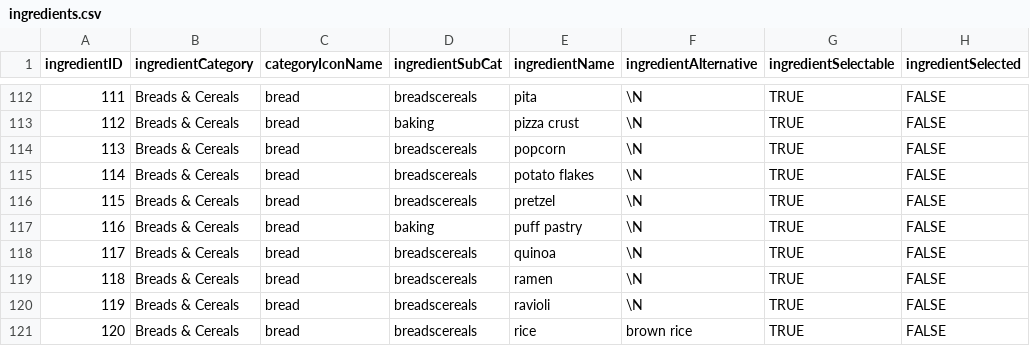
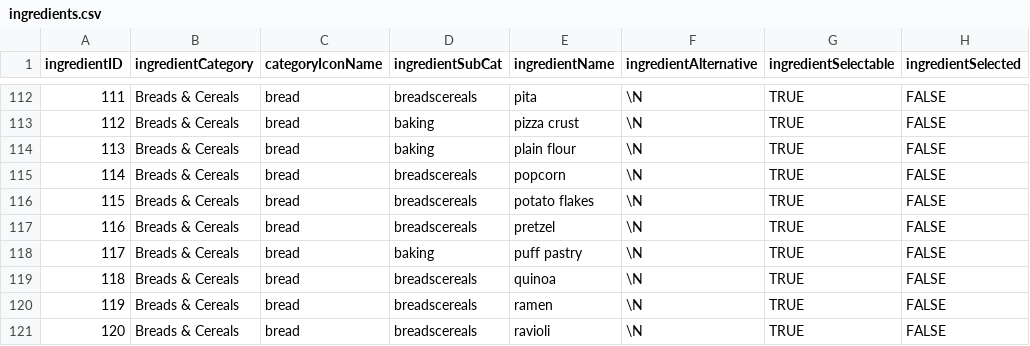
Before and after one commit to stevecrossin/What-Can-I-Cook-Android, a CSV file: app/src/main/res/raw/ingredients.csv, drawn as a sheet; only a part is shown, gaps mark what is left out; the shorter side is filled out with more unchanged rows; addresses are those after the commit; the diff names each change by its address in the sheet, - before the commit and + after, or states it on an @@ line.

Commit message:
add ingredient missing

```diff
--- a/app/src/main/res/raw/ingredients.csv
+++ b/app/src/main/res/raw/ingredients.csv
+row 114: 113 | Breads & Cereals | bread | baking | plain flour | \N | TRUE | FALSE
@@ column A (ingredientID) renumbered from row 115 down @@
```
Also changed, not shown: app/src/main/res/raw/intolerances.csv.
